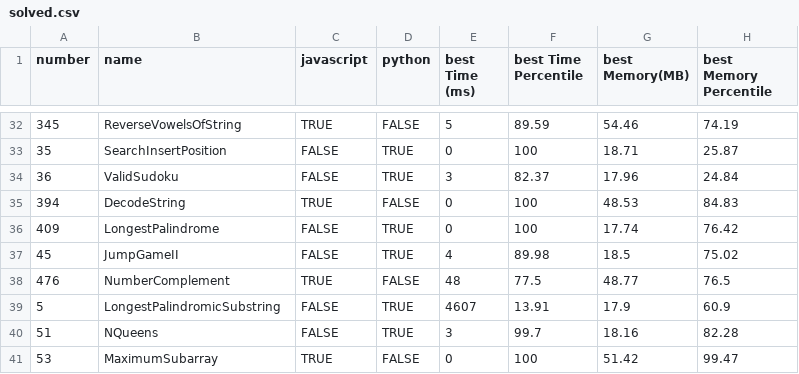
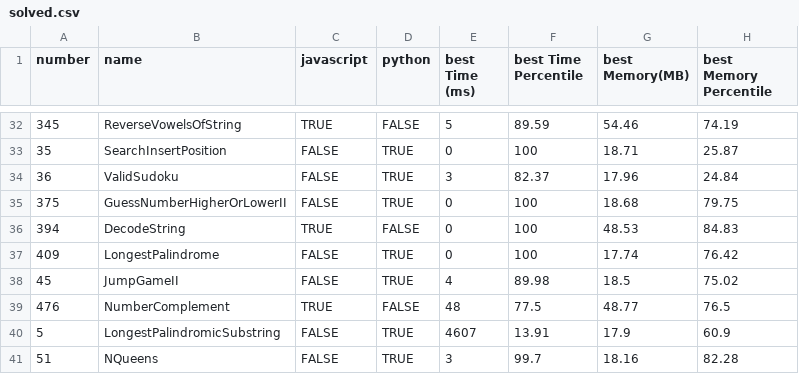
Before and after one commit to morpheus-14/coderush, a CSV file: leetcode/solved.csv, drawn as a sheet; only a part is shown, gaps mark what is left out; the shorter side is filled out with more unchanged rows; the diff names each change by its address in the sheet, - before the commit and + after, or states it on an @@ line.

Commit message:
Solve Leetcode 375

```diff
--- a/leetcode/solved.csv
+++ b/leetcode/solved.csv
+row 35: 375 | GuessNumberHigherOrLowerII | FALSE | TRUE | 0 | 100 | 18.68 | 79.75
```
Also changed, not shown: 4 other files.
